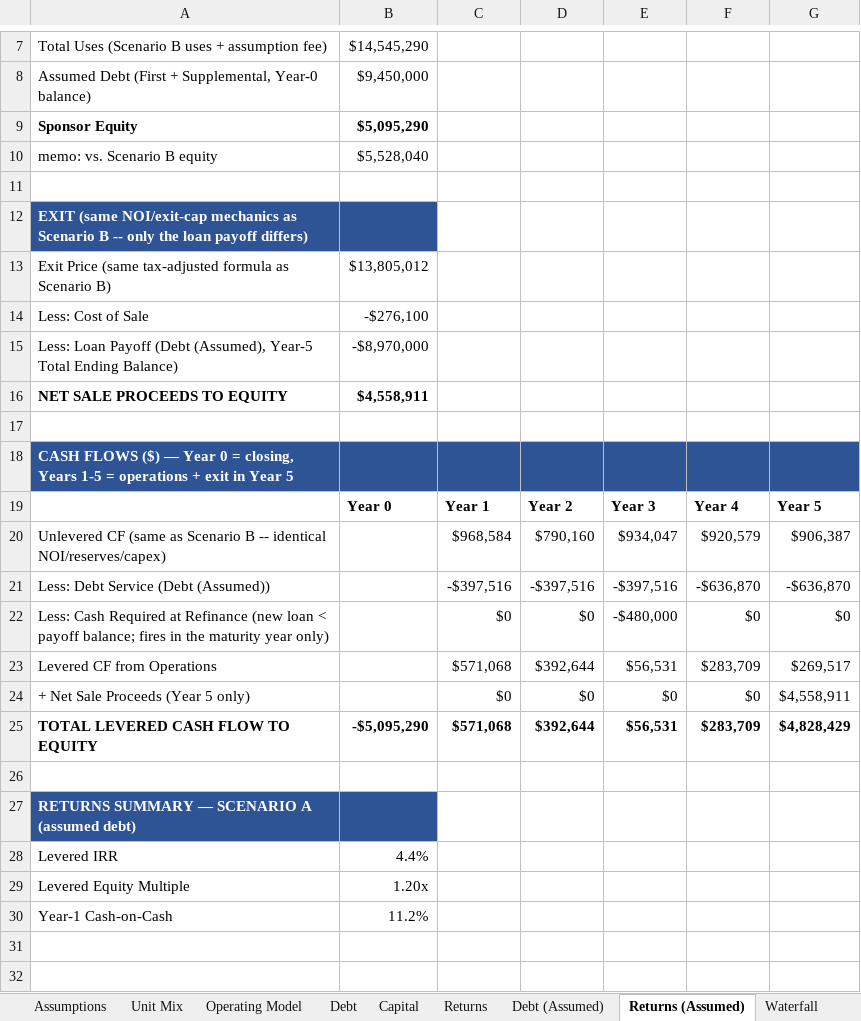
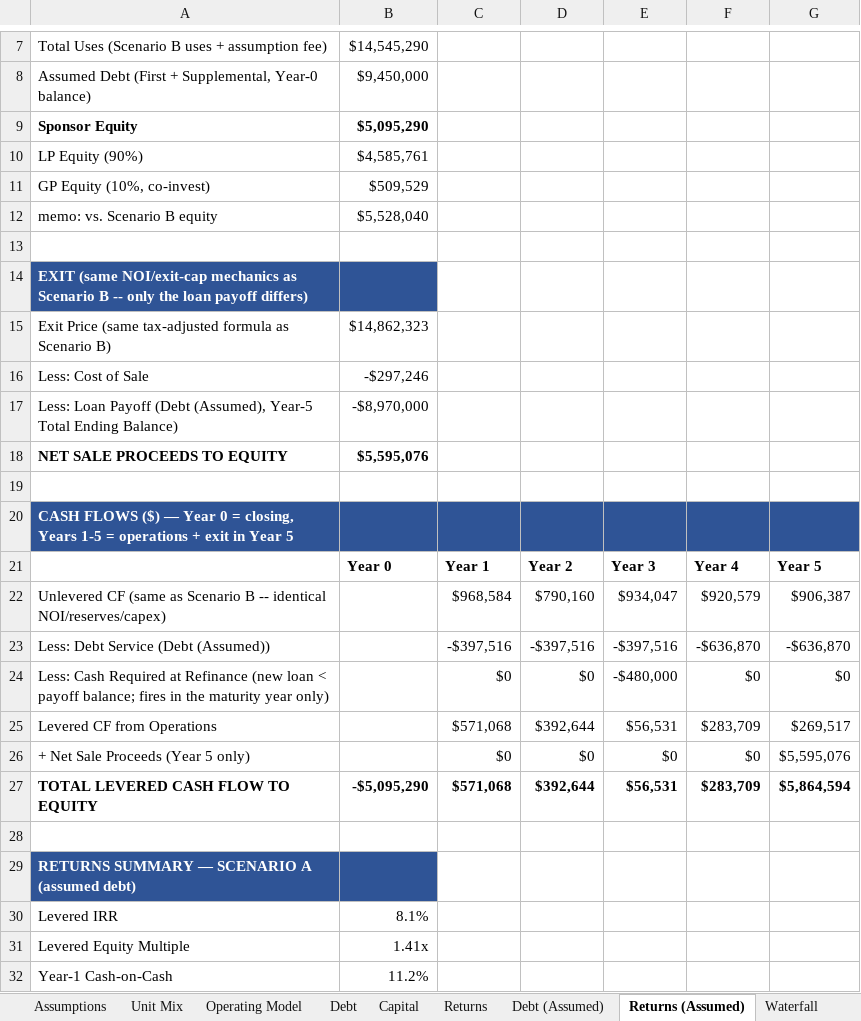
Before and after one commit to RexFullerton/multifamily-acquisition-model, an Excel workbook: Parkview_Crossing_Acquisition_Model.xlsx, sheet Returns (Assumed), drawn as a sheet; only a part is shown, gaps mark what is left out; values as stored, in another font and other column widths than the file's, no borders; addresses are those after the commit; the diff names each change by its address in the sheet, - before the commit and + after, or states it on an @@ line.

```diff
--- a/Parkview_Crossing_Acquisition_Model.xlsx (sheet Returns (Assumed))
+++ b/Parkview_Crossing_Acquisition_Model.xlsx (sheet Returns (Assumed))
+row 10: LP Equity (90%) | $4,585,761
+row 11: GP Equity (10%, co-invest) | $509,529
-B15: $13,805,012
+B15: $14,862,323
-B16: -$276,100
+B16: -$297,246
-B18: $4,558,911
+B18: $5,595,076
-G26: $4,558,911
+G26: $5,595,076
-G27: $4,828,429
+G27: $5,864,594
-B30: 4.4%
+B30: 8.1%
-B31: 1.20x
+B31: 1.41x
```
Also changed, not shown: sheet Sensitivity, sheet Waterfall, sheet Summary, sheet Returns, sheet Checks, formulas that keep their value, 4 other files.
